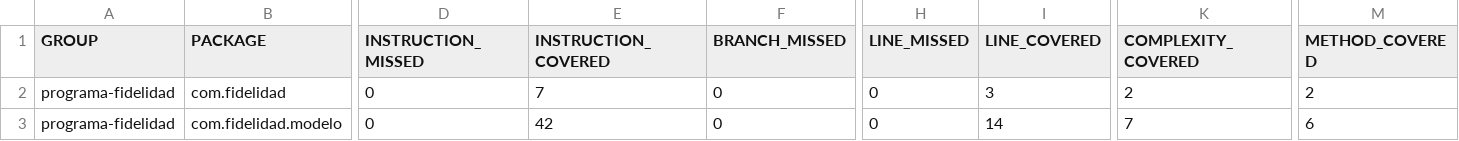
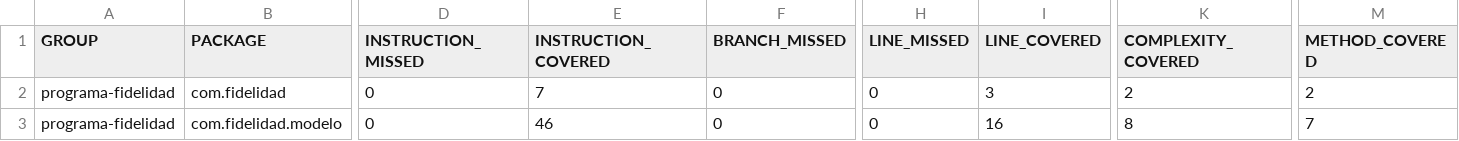
Before and after one commit to SSJorge/TarjetaFidelidadGamificadaTDD, a CSV file: target/site/jacoco/jacoco.csv, drawn as a sheet; only a part is shown, gaps mark what is left out; the diff names each change by its address in the sheet, - before the commit and + after, or states it on an @@ line.

```diff
--- a/target/site/jacoco/jacoco.csv
+++ b/target/site/jacoco/jacoco.csv
-E3 (INSTRUCTION_COVERED): 42
+E3 (INSTRUCTION_COVERED): 46
-I3 (LINE_COVERED): 14
+I3 (LINE_COVERED): 16
-K3 (COMPLEXITY_COVERED): 7
+K3 (COMPLEXITY_COVERED): 8
-M3 (METHOD_COVERED): 6
+M3 (METHOD_COVERED): 7
```
Also changed, not shown: 15 other files.
